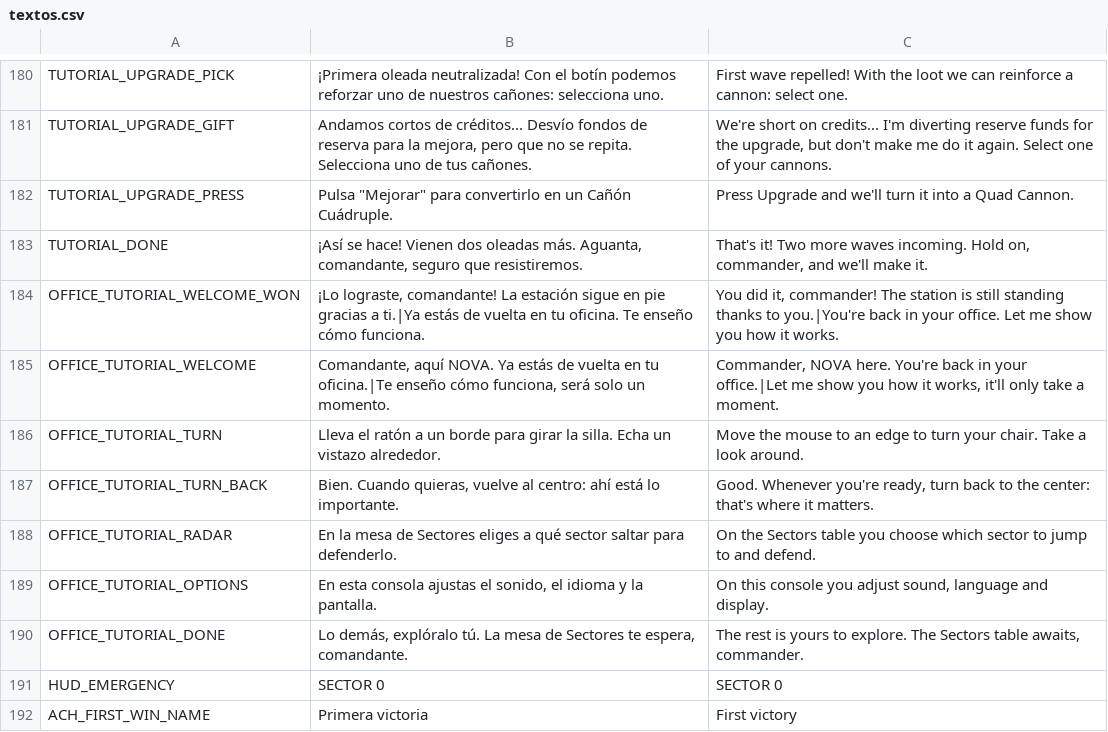
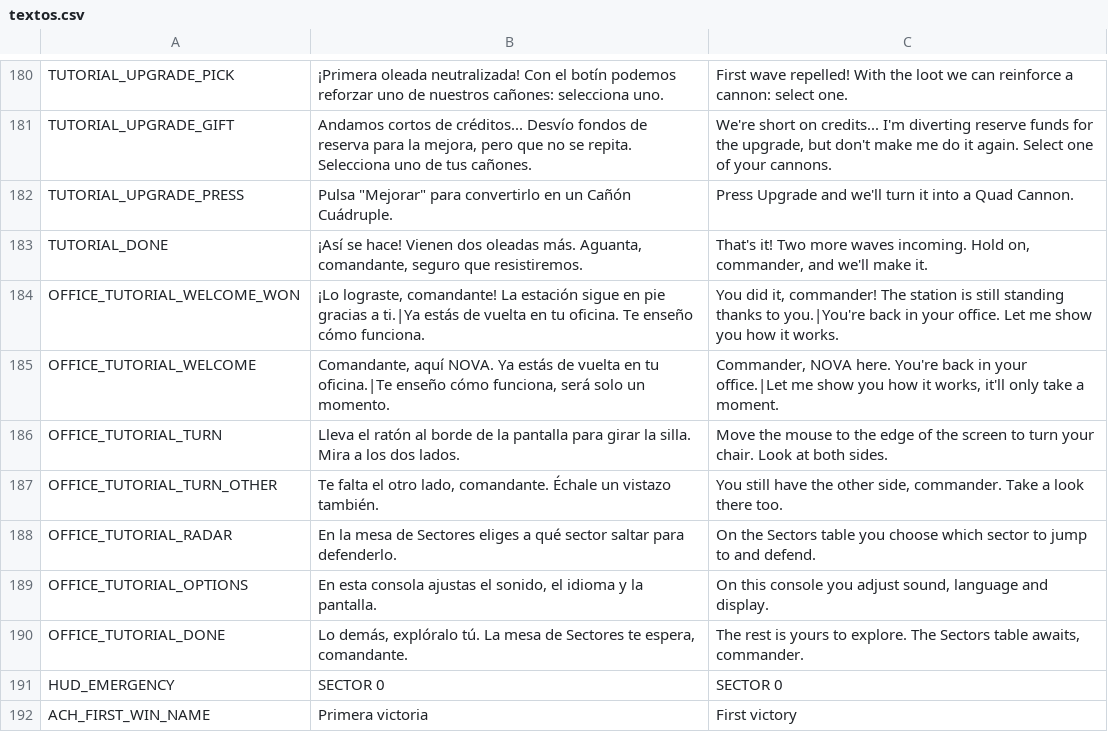
Before and after one commit to D4MC04/proyecto_dam2b, a CSV file: translations/textos.csv, drawn as a sheet; only a part is shown, gaps mark what is left out.

```diff
--- a/translations/textos.csv
+++ b/translations/textos.csv
@@ -191,4 +191,4 @@ OFFICE_TUTORIAL_WELCOME_WON,"¡Lo lograste, comandante! La estación sigue en pi
 OFFICE_TUTORIAL_WELCOME,"Comandante, aquí NOVA. Ya estás de vuelta en tu oficina.|Te enseño cómo funciona, será solo un momento.","Commander, NOVA here. You're back in your office.|Let me show you how it works, it'll only take a moment."
-OFFICE_TUTORIAL_TURN,Lleva el ratón a un borde para girar la silla. Echa un vistazo alrededor.,Move the mouse to an edge to turn your chair. Take a look around.
-OFFICE_TUTORIAL_TURN_BACK,"Bien. Cuando quieras, vuelve al centro: ahí está lo importante.","Good. Whenever you're ready, turn back to the center: that's where it matters."
+OFFICE_TUTORIAL_TURN,Lleva el ratón al borde de la pantalla para girar la silla. Mira a los dos lados.,Move the mouse to the edge of the screen to turn your chair. Look at both sides.
+OFFICE_TUTORIAL_TURN_OTHER,"Te falta el otro lado, comandante. Échale un vistazo también.","You still have the other side, commander. Take a look there too."
 OFFICE_TUTORIAL_RADAR,"En la mesa de Sectores eliges a qué sector saltar para defenderlo.","On the Sectors table you choose which sector to jump to and defend."
```
Also changed, not shown: 9 other files.
